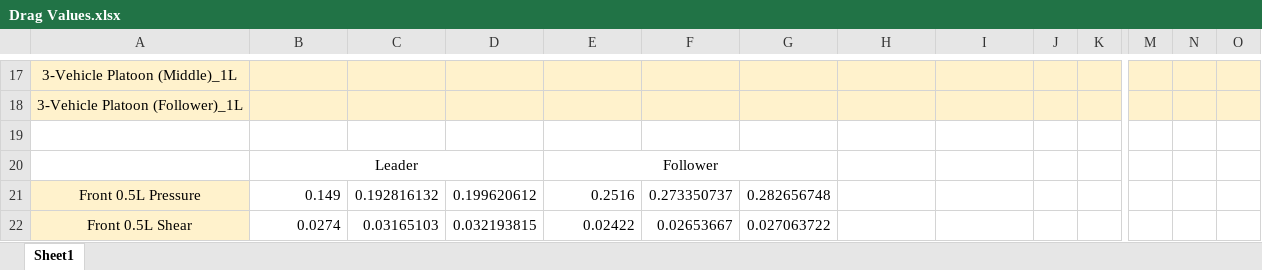
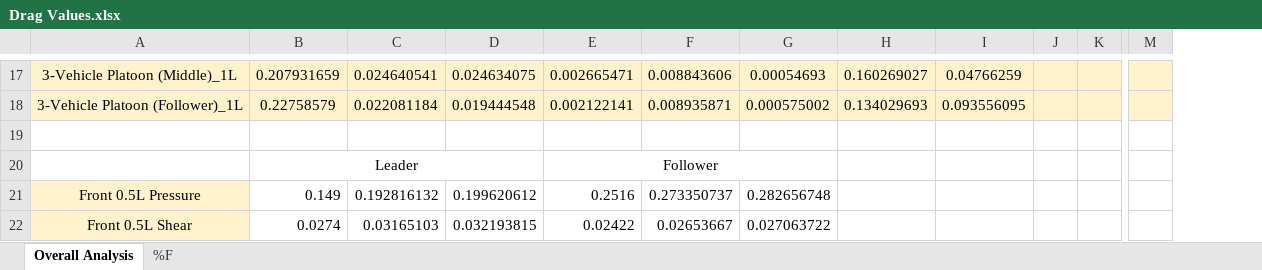
Before and after one commit to NU-Aero-Lab/NU-Python, an Excel workbook: DragPrediction/Data/Drag Values.xlsx, sheet Overall Analysis, drawn as a sheet; only a part is shown, gaps mark what is left out; values as stored, in another font and other column widths than the file's, no borders; charts and pictures not drawn; the diff covers the shown part only; the diff names each change by its address in the sheet, - before the commit and + after, or states it on an @@ line.

```diff
--- a/DragPrediction/Data/Drag Values.xlsx (sheet Overall Analysis)
+++ b/DragPrediction/Data/Drag Values.xlsx (sheet Overall Analysis)
-sheet tab: Sheet1
+sheet tab: Overall Analysis
+sheet tab: %F
-column N, empty
-column O, empty
-B17: (empty)
+B17: 0.207931659
-C17: (empty)
+C17: 0.024640541
-D17: (empty)
+D17: 0.024634075
-E17: (empty)
+E17: 0.002665471
-F17: (empty)
+F17: 0.008843606
-G17: (empty)
+G17: 0.00054693
-H17: (empty)
+H17: 0.160269027
-I17: (empty)
+I17: 0.04766259
-B18: (empty)
+B18: 0.22758579
-C18: (empty)
+C18: 0.022081184
-D18: (empty)
+D18: 0.019444548
-E18: (empty)
+E18: 0.002122141
-F18: (empty)
+F18: 0.008935871
-G18: (empty)
+G18: 0.000575002
-H18: (empty)
+H18: 0.134029693
-I18: (empty)
+I18: 0.093556095
```
Also changed, not shown: 56 edited cells elsewhere in this sheet, charts or pictures, 27 other files.
